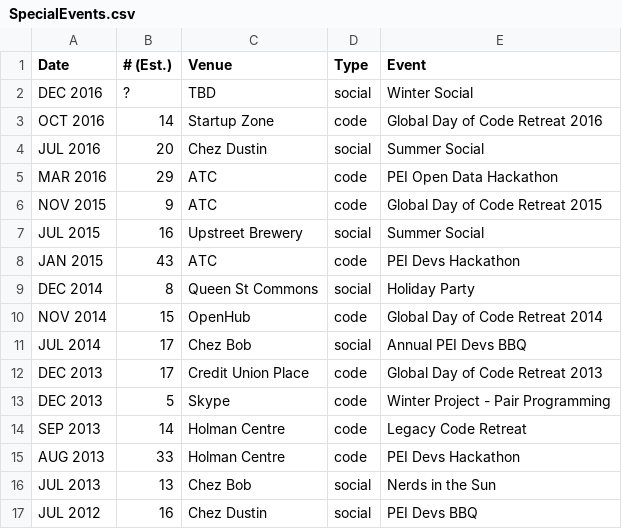
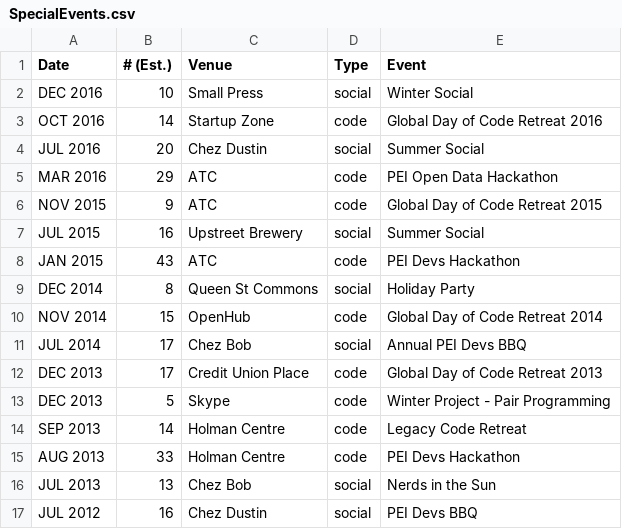
Before and after one commit to peidevs/Event_Resources, a CSV file: SpecialEvents.csv, drawn as a sheet.

Commit message:
update for DEC 2016

```diff
--- a/SpecialEvents.csv
+++ b/SpecialEvents.csv
@@ -1,3 +1,3 @@
 "Date","# (Est.)","Venue","Type","Event"
-"DEC 2016","?","TBD","social","Winter Social"
+"DEC 2016","10","Small Press","social","Winter Social"
 "OCT 2016","14","Startup Zone","code","Global Day of Code Retreat 2016"
```
